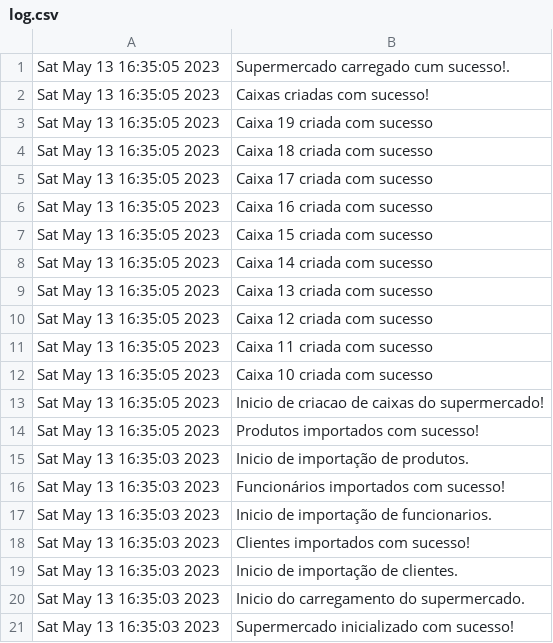
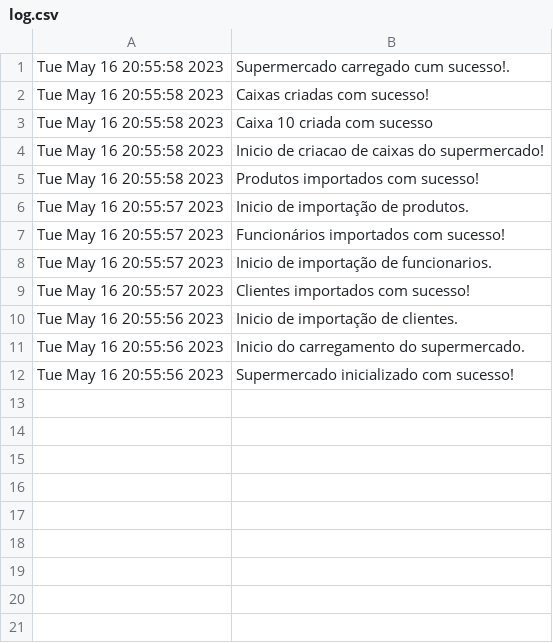
Before and after one commit to asousapt/EDados, a CSV file: log.csv, drawn as a sheet.

Commit message:
caixas alteradas

```diff
--- a/log.csv
+++ b/log.csv
@@ -1,21 +1,12 @@
-Sat May 13 16:35:05 2023;Supermercado carregado cum sucesso!.;
-Sat May 13 16:35:05 2023;Caixas criadas com sucesso!;
-Sat May 13 16:35:05 2023;Caixa 19 criada com sucesso;
-Sat May 13 16:35:05 2023;Caixa 18 criada com sucesso;
-Sat May 13 16:35:05 2023;Caixa 17 criada com sucesso;
-Sat May 13 16:35:05 2023;Caixa 16 criada com sucesso;
-Sat May 13 16:35:05 2023;Caixa 15 criada com sucesso;
-Sat May 13 16:35:05 2023;Caixa 14 criada com sucesso;
-Sat May 13 16:35:05 2023;Caixa 13 criada com sucesso;
-Sat May 13 16:35:05 2023;Caixa 12 criada com sucesso;
-Sat May 13 16:35:05 2023;Caixa 11 criada com sucesso;
-Sat May 13 16:35:05 2023;Caixa 10 criada com sucesso;
-Sat May 13 16:35:05 2023;Inicio de criacao de caixas do supermercado!;
-Sat May 13 16:35:05 2023;Produtos importados com sucesso!;
-Sat May 13 16:35:03 2023;Inicio de importação de produtos.;
-Sat May 13 16:35:03 2023;Funcionários importados com sucesso!;
-Sat May 13 16:35:03 2023;Inicio de importação de funcionarios.;
-Sat May 13 16:35:03 2023;Clientes importados com sucesso!;
-Sat May 13 16:35:03 2023;Inicio de importação de clientes.;
-Sat May 13 16:35:03 2023;Inicio do carregamento do supermercado.;
-Sat May 13 16:35:03 2023;Supermercado inicializado com sucesso!;
+Tue May 16 20:55:58 2023;Supermercado carregado cum sucesso!.;
+Tue May 16 20:55:58 2023;Caixas criadas com sucesso!;
+Tue May 16 20:55:58 2023;Caixa 10 criada com sucesso;
+Tue May 16 20:55:58 2023;Inicio de criacao de caixas do supermercado!;
+Tue May 16 20:55:58 2023;Produtos importados com sucesso!;
+Tue May 16 20:55:57 2023;Inicio de importação de produtos.;
+Tue May 16 20:55:57 2023;Funcionários importados com sucesso!;
+Tue May 16 20:55:57 2023;Inicio de importação de funcionarios.;
+Tue May 16 20:55:57 2023;Clientes importados com sucesso!;
+Tue May 16 20:55:56 2023;Inicio de importação de clientes.;
+Tue May 16 20:55:56 2023;Inicio do carregamento do supermercado.;
+Tue May 16 20:55:56 2023;Supermercado inicializado com sucesso!;
```
Also changed, not shown: 6 other files.
